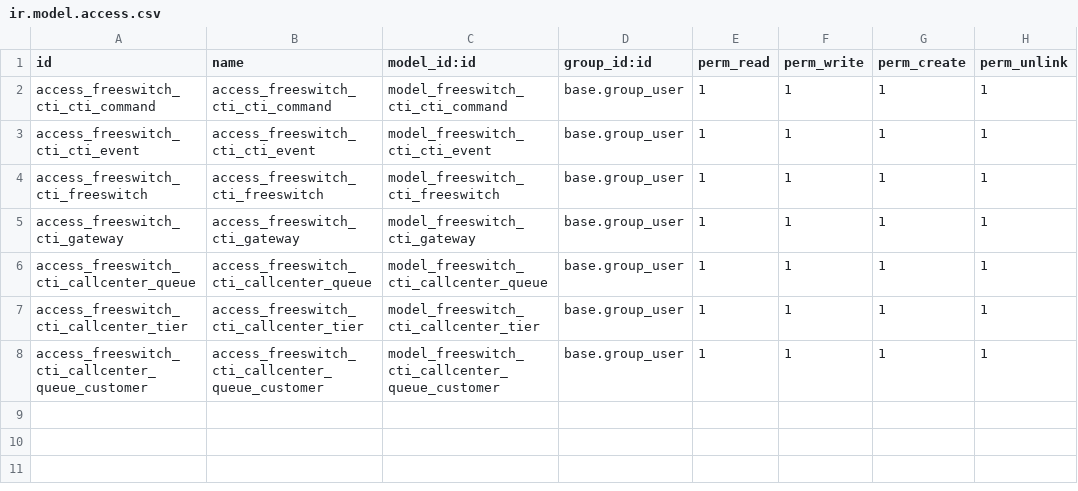
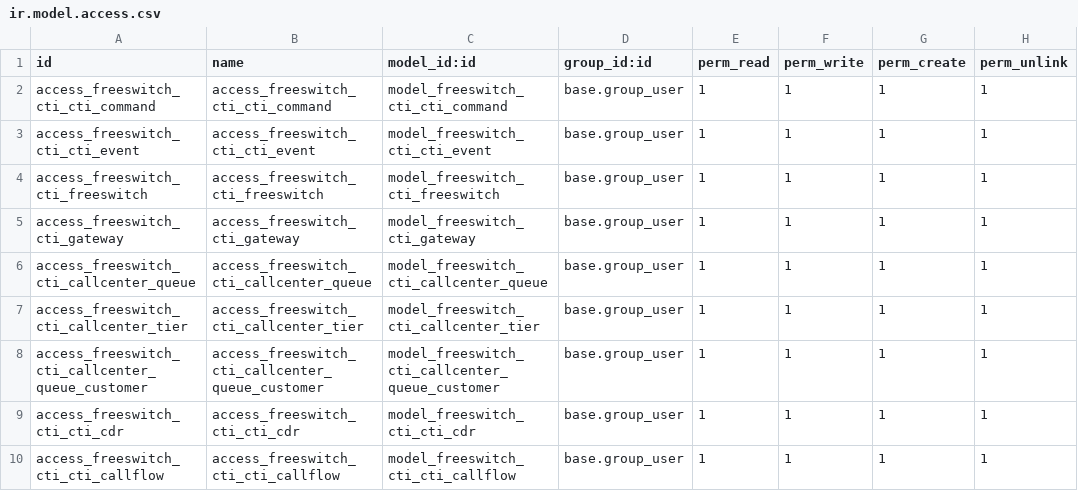
Before and after one commit to dingguijin/odoo_freeswitch_cti, a CSV file: security/ir.model.access.csv, drawn as a sheet.

```diff
--- a/security/ir.model.access.csv
+++ b/security/ir.model.access.csv
@@ -8 +8,3 @@ access_freeswitch_cti_callcenter_tier,access_freeswitch_cti_callcenter_tier,mode
 access_freeswitch_cti_callcenter_queue_customer,access_freeswitch_cti_callcenter_queue_customer,model_freeswitch_cti_callcenter_queue_customer,base.group_user,1,1,1,1
+access_freeswitch_cti_cti_cdr,access_freeswitch_cti_cti_cdr,model_freeswitch_cti_cti_cdr,base.group_user,1,1,1,1
+access_freeswitch_cti_cti_callflow,access_freeswitch_cti_cti_callflow,model_freeswitch_cti_cti_callflow,base.group_user,1,1,1,1
```
Also changed, not shown: 4 other files.
